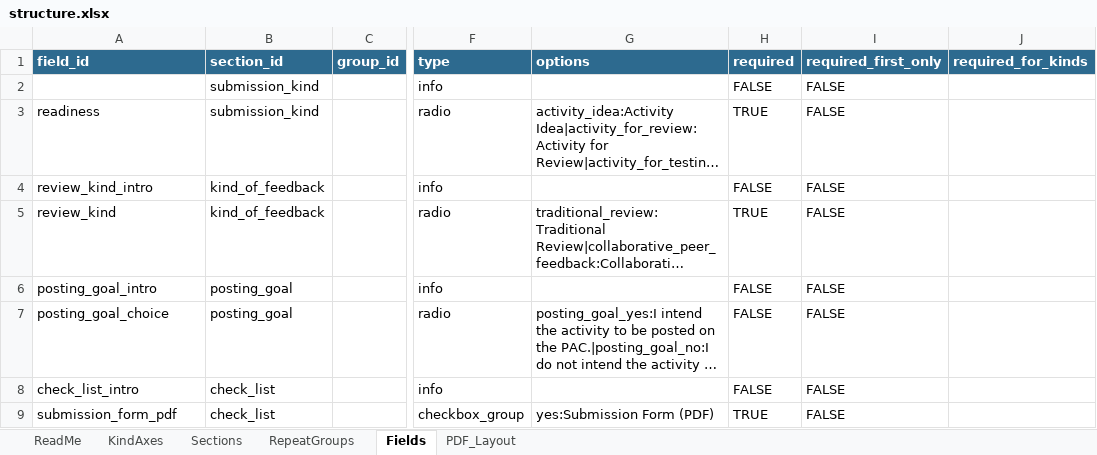
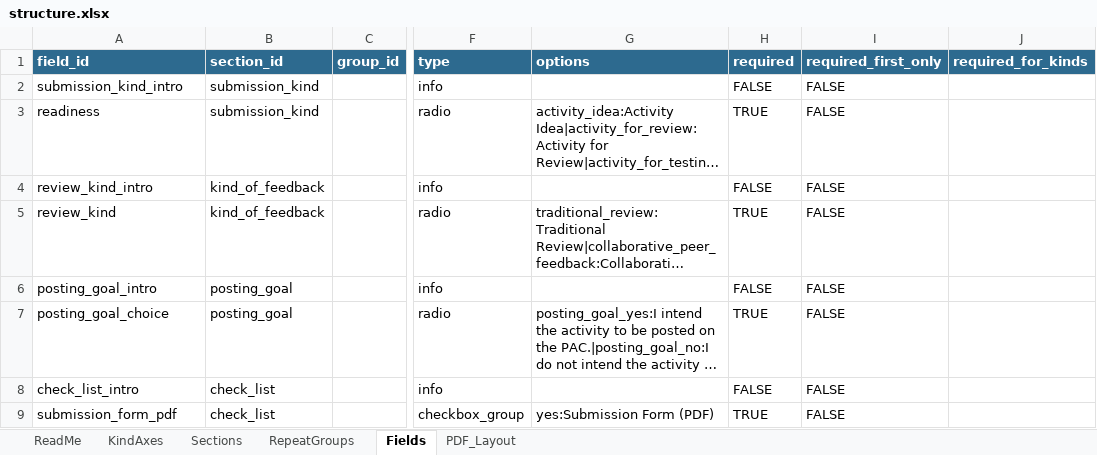
Before and after one commit to sgarrettroe/pac-submission-form, an Excel workbook: structure.xlsx, sheet Fields, drawn as a sheet; only a part is shown, gaps mark what is left out; long unchanged cells end in …; values as stored, in another font and other column widths than the file's, no borders; the diff names each change by its address in the sheet, - before the commit and + after, or states it on an @@ line.

Commit message:
Update structure.xlsx

```diff
--- a/structure.xlsx (sheet Fields)
+++ b/structure.xlsx (sheet Fields)
@@ A2 bold: on → off, text colour: #FFFFFF → black @@
-H7 (required): FALSE
+H7 (required): TRUE
```
